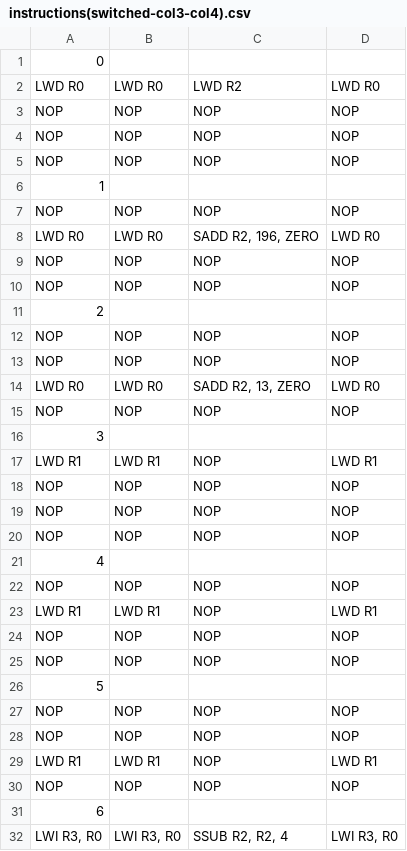
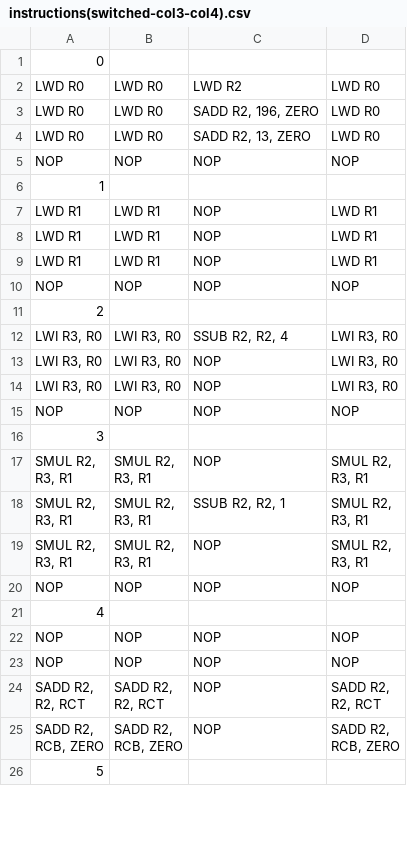
Before and after one commit to esl-epfl/ESL-CGRA-simulator, a CSV file: convolution_buffer_approach/instructions(switched-col3-col4).csv, drawn as a sheet; only a part is shown; the shorter side is filled out with more unchanged rows; removed rows and columns are numbered as before the commit, all else as after; the diff covers the shown part only; the diff names each change by its address in the sheet, - before the commit and + after, or states it on an @@ line.

```diff
--- a/convolution_buffer_approach/instructions(switched-col3-col4).csv
+++ b/convolution_buffer_approach/instructions(switched-col3-col4).csv
-row 3: NOP | NOP | NOP | NOP
-row 4: NOP | NOP | NOP | NOP
-row 5: NOP | NOP | NOP | NOP
-row 6: 1
-row 7: NOP | NOP | NOP | NOP
-row 9: NOP | NOP | NOP | NOP
-row 10: NOP | NOP | NOP | NOP
-row 11: 2
-row 12: NOP | NOP | NOP | NOP
-row 13: NOP | NOP | NOP | NOP
@@ column A renumbered between rows 6 and 71 @@
-row 18: NOP | NOP | NOP | NOP
-row 19: NOP | NOP | NOP | NOP
-row 20: NOP | NOP | NOP | NOP
-row 21: 4
-row 22: NOP | NOP | NOP | NOP
-row 24: NOP | NOP | NOP | NOP
-row 25: NOP | NOP | NOP | NOP
-row 26: 5
-row 27: NOP | NOP | NOP | NOP
-row 28: NOP | NOP | NOP | NOP
```
Also changed, not shown: 2 added rows, 2 removed rows and 15 edited cells elsewhere in this file, convolution_buffer_approach/memory_out.csv, 31 other files.
